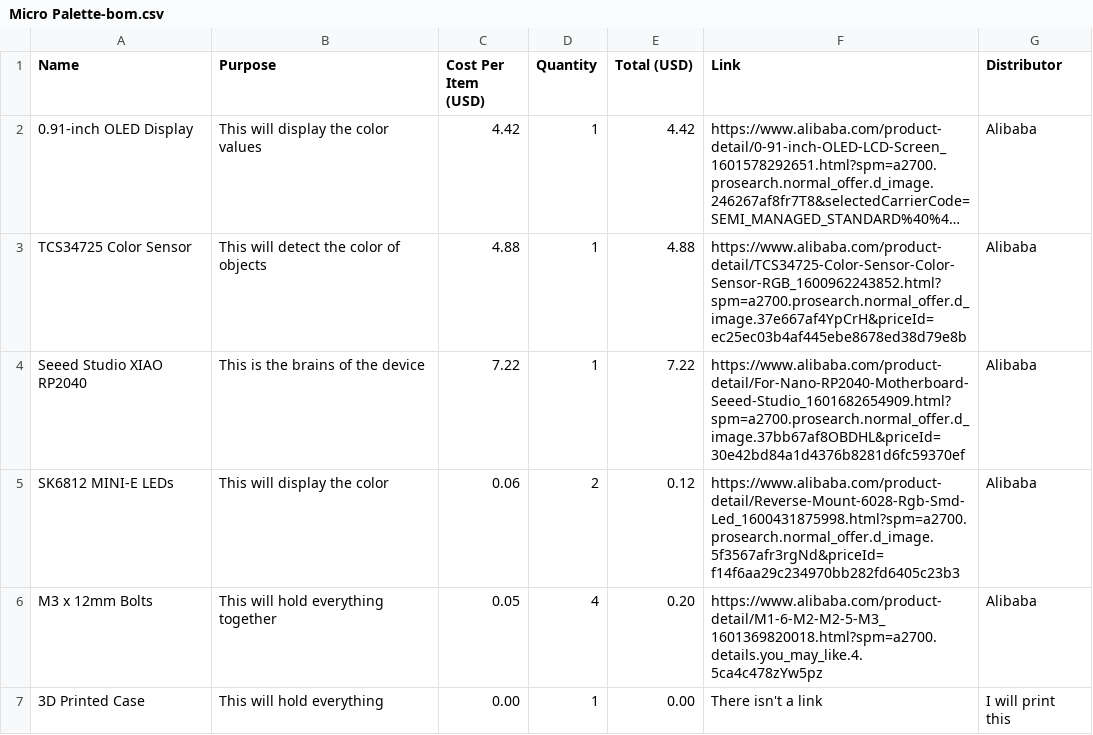
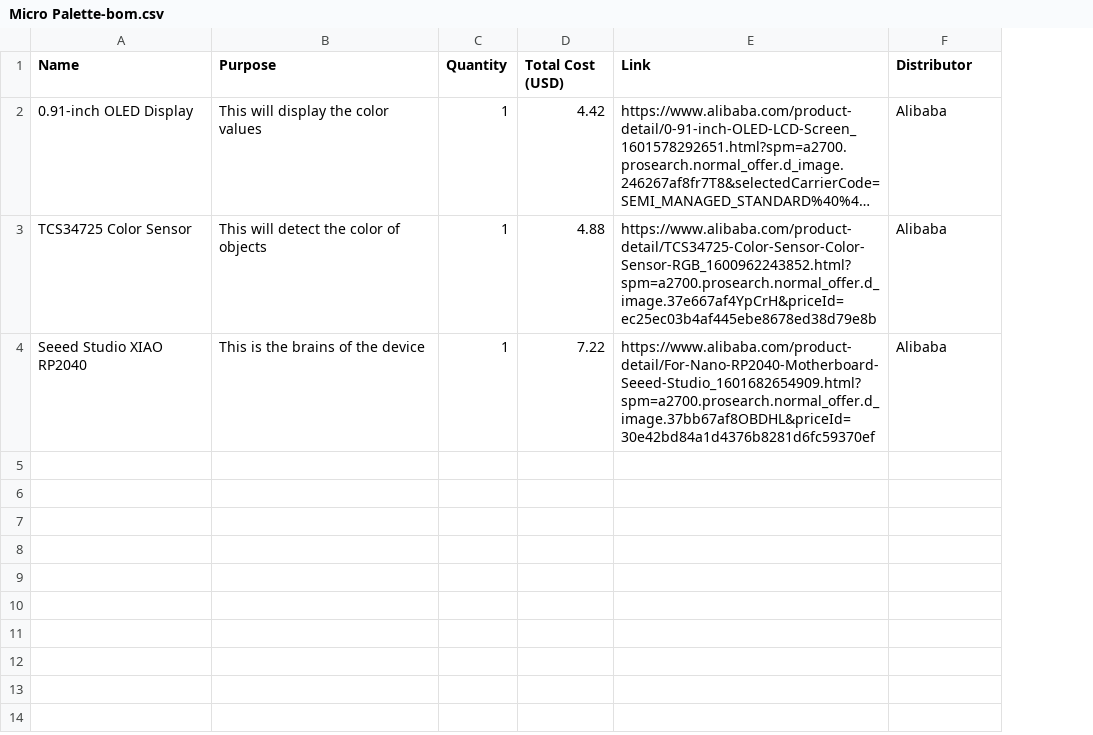
Before and after one commit to Cubic-Vyper/Micro-Palette, a CSV file: Micro Palette-bom.csv, drawn as a sheet; long unchanged cells end in …; removed rows and columns are numbered as before the commit, all else as after; the diff names each change by its address in the sheet, - before the commit and + after, or states it on an @@ line.

Commit message:
Add files via upload

```diff
--- a/Micro Palette-bom.csv
+++ b/Micro Palette-bom.csv
-column C (Cost Per Item (USD)), rows 2-4: 4.42 | 4.88 | 7.22
-D1: Total (USD)
+D1: Total Cost (USD)
-row 5: SK6812 MINI-E LEDs | This will display the color | 0.06 | 2 | 0.12 | https://www.alibaba.com/product-detail/Reverse-Mount-6028-Rgb-Smd-Led_1600431875998.html?spm=a2700.prosearch.normal_offer.d_image.5f3567afr3rgNd&priceId=f14f6aa29c234970bb282fd6405c23b3 | Alibaba
-row 6: M3 x 12mm Bolts | This will hold everything together | 0.05 | 4 | 0.20 | https://www.alibaba.com/product-detail/M1-6-M2-M2-5-M3_1601369820018.html?spm=a2700.details.you_may_like.4.5ca4c478zYw5pz | Alibaba
-row 7: 3D Printed Case | This will hold everything | 0.00 | 1 | 0.00 | There isn't a link | I will print this
```
